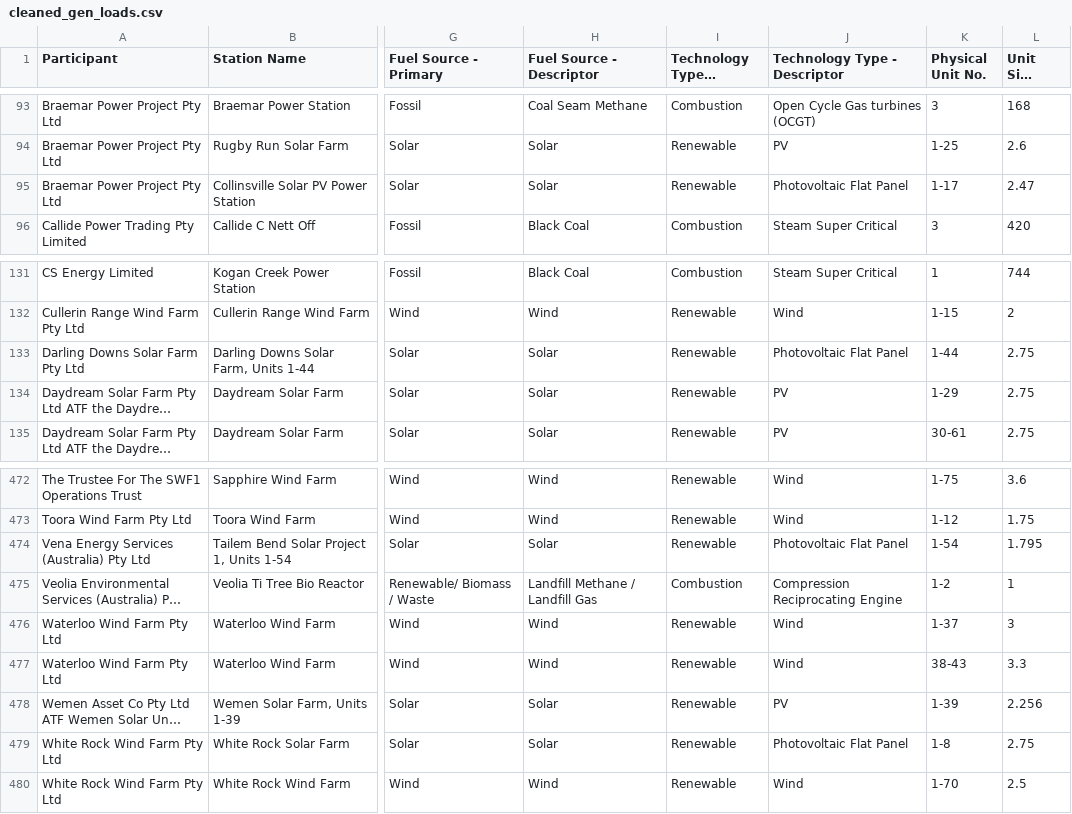
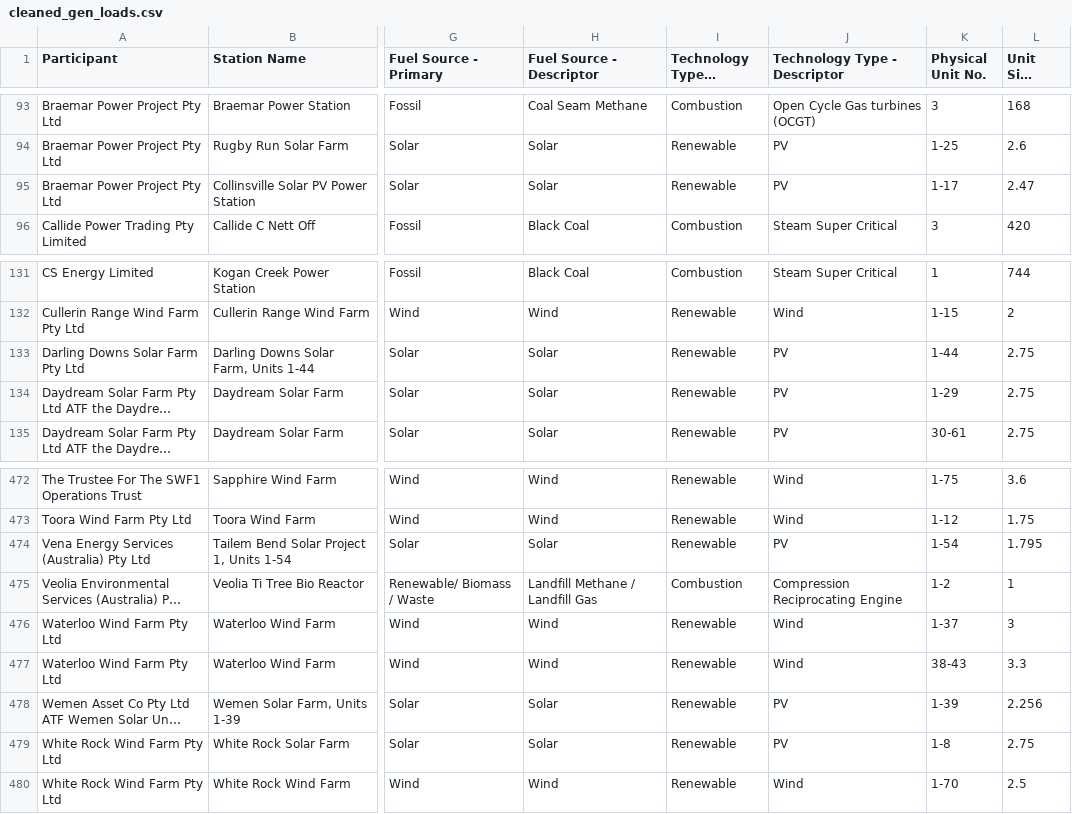
Before and after one commit to Rabscuttler/nem-data-analysis, a CSV file: data/processed/cleaned_gen_loads.csv, drawn as a sheet; only a part is shown, gaps mark what is left out; long unchanged cells end in …; the diff names each change by its address in the sheet, - before the commit and + after, or states it on an @@ line.

Commit message:
updated nem participants clean and fetch

```diff
--- a/data/processed/cleaned_gen_loads.csv
+++ b/data/processed/cleaned_gen_loads.csv
-J95 (Technology Type - Descriptor): Photovoltaic Flat Panel
+J95 (Technology Type - Descriptor): PV
-J133 (Technology Type - Descriptor): Photovoltaic Flat Panel
+J133 (Technology Type - Descriptor): PV
-J474 (Technology Type - Descriptor): Photovoltaic Flat Panel
+J474 (Technology Type - Descriptor): PV
-J479 (Technology Type - Descriptor): Photovoltaic Flat Panel
+J479 (Technology Type - Descriptor): PV
```
Also changed, not shown: 4 other files.
